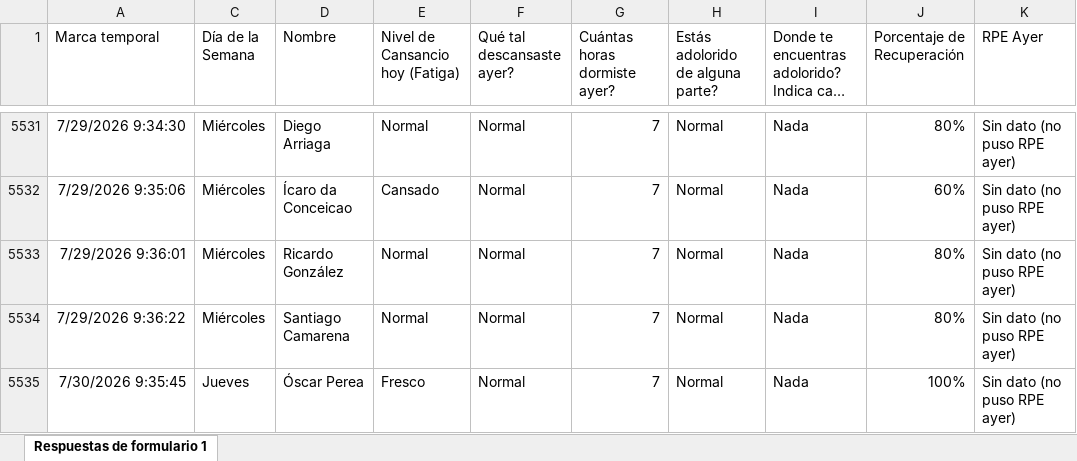
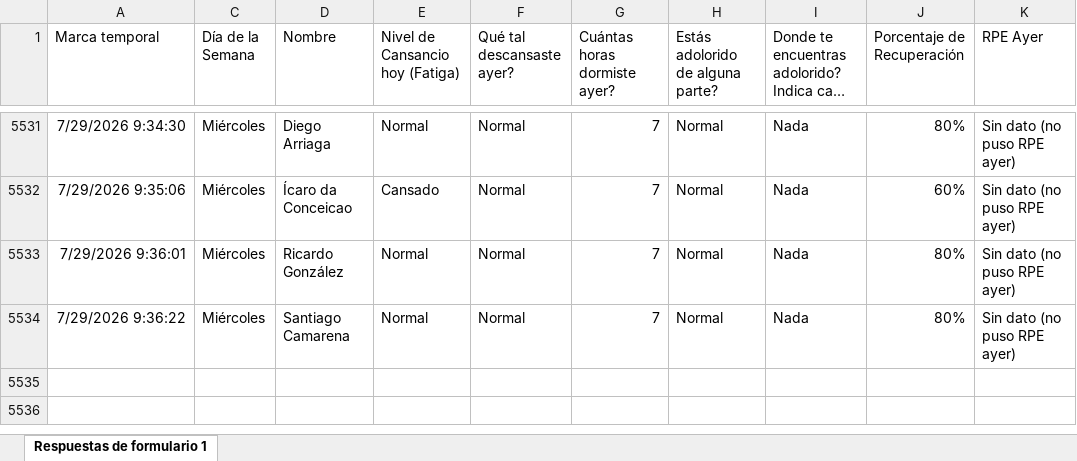
Before and after one commit to mr2293/dashboard_cargas, an Excel workbook: data/bienestar_jugador_primer_equipo_respuestas.xlsx, sheet Respuestas de formulario 1, drawn as a sheet; only a part is shown, gaps mark what is left out; long unchanged cells end in …; values as stored, in another font and other column widths than the file's, no borders; charts and pictures and conditional formats and table styles not drawn; the diff names each change by its address in the sheet, - before the commit and + after, or states it on an @@ line.

Commit message:
Resolve binary conflict on XLSX: keep local (stashed) version

```diff
--- a/data/bienestar_jugador_primer_equipo_respuestas.xlsx (sheet Respuestas de formulario 1)
+++ b/data/bienestar_jugador_primer_equipo_respuestas.xlsx (sheet Respuestas de formulario 1)
-row 5535: 7/30/2026 9:35:45 | Jueves | Óscar Perea | Fresco | Normal | 7 | Normal | Nada | 100% | Sin dato (no puso RPE ayer)
```
Also changed, not shown: hidden cells.
